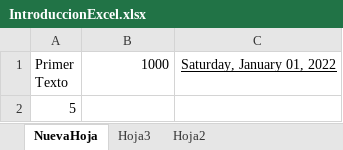
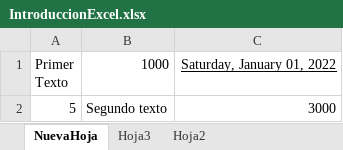
Before and after one commit to adriayc/universidad_excel-ua, an Excel workbook: Leccion01/IntroduccionExcel.xlsx, sheet NuevaHoja, drawn as a sheet; values as stored, in another font and other column widths than the file's, no borders; the diff names each change by its address in the sheet, - before the commit and + after, or states it on an @@ line.

Commit message:
Manejo de Rangos en Excel

```diff
--- a/Leccion01/IntroduccionExcel.xlsx (sheet NuevaHoja)
+++ b/Leccion01/IntroduccionExcel.xlsx (sheet NuevaHoja)
-B2: (empty)
+B2: Segundo texto
-C2: (empty)
+C2: 3000
```
Also changed, not shown: 1 other file.
